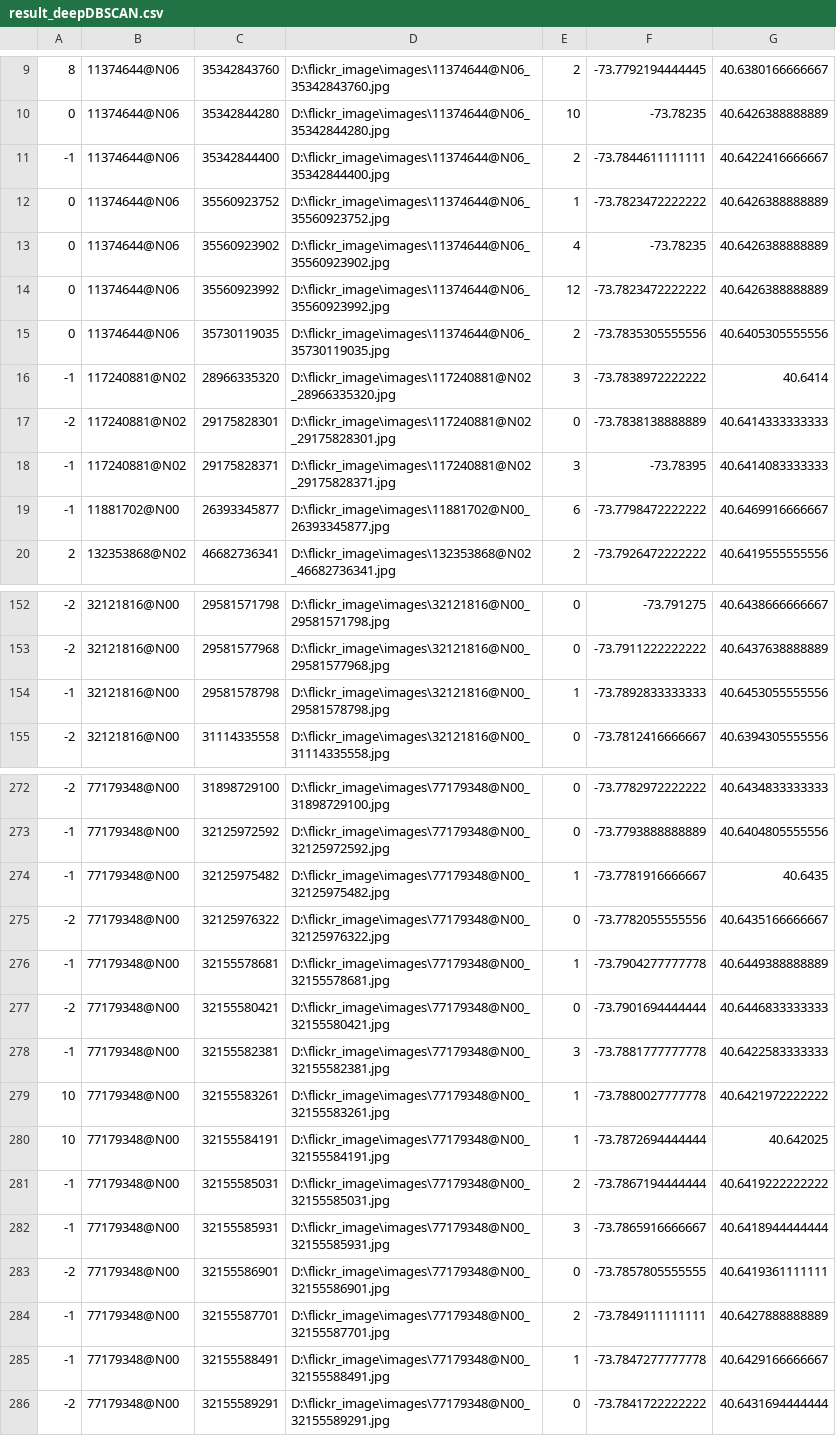
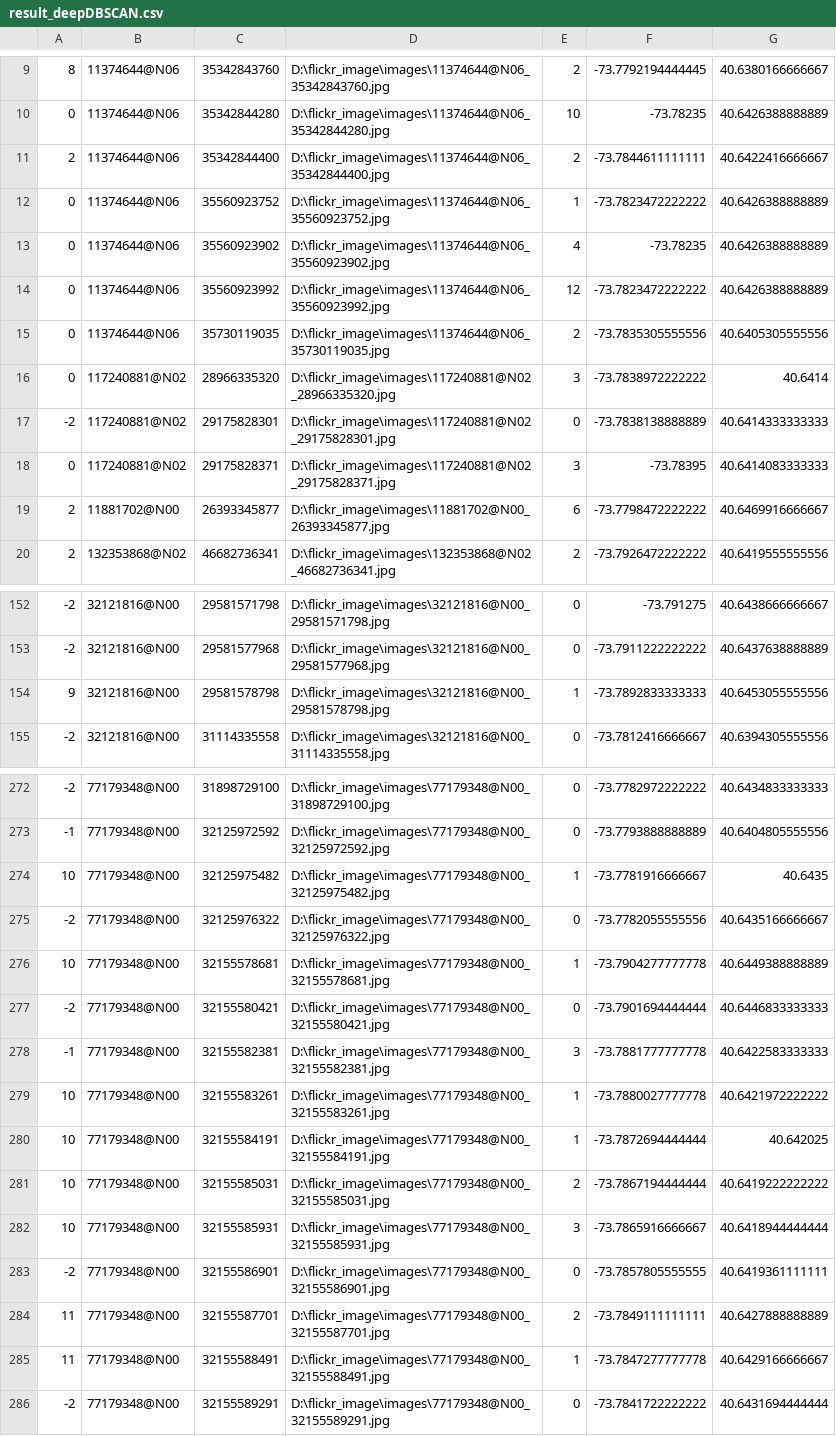
Before and after one commit to parkstar82/workspace_python, a CSV file: logs/result_deepDBSCAN.csv, drawn as a sheet; only a part is shown, gaps mark what is left out; the diff covers the shown part only.

Commit message:
remove index 구현

```diff
--- a/logs/result_deepDBSCAN.csv
+++ b/logs/result_deepDBSCAN.csv
@@ -10,3 +10,3 @@
 0,11374644@N06,35342844280,D:\flickr_image\images\11374644@N06_35342844280.jpg,10,-73.78235,40.6426388888889
--1,11374644@N06,35342844400,D:\flickr_image\images\11374644@N06_35342844400.jpg,2,-73.7844611111111,40.6422416666667
+2,11374644@N06,35342844400,D:\flickr_image\images\11374644@N06_35342844400.jpg,2,-73.7844611111111,40.6422416666667
 0,11374644@N06,35560923752,D:\flickr_image\images\11374644@N06_35560923752.jpg,1,-73.7823472222222,40.6426388888889
@@ -15,6 +15,6 @@
 0,11374644@N06,35730119035,D:\flickr_image\images\11374644@N06_35730119035.jpg,2,-73.7835305555556,40.6405305555556
--1,117240881@N02,28966335320,D:\flickr_image\images\117240881@N02_28966335320.jpg,3,-73.7838972222222,40.6414
+0,117240881@N02,28966335320,D:\flickr_image\images\117240881@N02_28966335320.jpg,3,-73.7838972222222,40.6414
 -2,117240881@N02,29175828301,D:\flickr_image\images\117240881@N02_29175828301.jpg,0,-73.7838138888889,40.6414333333333
--1,117240881@N02,29175828371,D:\flickr_image\images\117240881@N02_29175828371.jpg,3,-73.78395,40.6414083333333
--1,11881702@N00,26393345877,D:\flickr_image\images\11881702@N00_26393345877.jpg,6,-73.7798472222222,40.6469916666667
+0,117240881@N02,29175828371,D:\flickr_image\images\117240881@N02_29175828371.jpg,3,-73.78395,40.6414083333333
+2,11881702@N00,26393345877,D:\flickr_image\images\11881702@N00_26393345877.jpg,6,-73.7798472222222,40.6469916666667
 2,132353868@N02,46682736341,D:\flickr_image\images\132353868@N02_46682736341.jpg,2,-73.7926472222222,40.6419555555556
@@ -153,3 +153,3 @@
 -2,32121816@N00,29581577968,D:\flickr_image\images\32121816@N00_29581577968.jpg,0,-73.7911222222222,40.6437638888889
--1,32121816@N00,29581578798,D:\flickr_image\images\32121816@N00_29581578798.jpg,1,-73.7892833333333,40.6453055555556
+9,32121816@N00,29581578798,D:\flickr_image\images\32121816@N00_29581578798.jpg,1,-73.7892833333333,40.6453055555556
 -2,32121816@N00,31114335558,D:\flickr_image\images\32121816@N00_31114335558.jpg,0,-73.7812416666667,40.6394305555556
@@ -273,5 +273,5 @@
 -1,77179348@N00,32125972592,D:\flickr_image\images\77179348@N00_32125972592.jpg,0,-73.7793888888889,40.6404805555556
--1,77179348@N00,32125975482,D:\flickr_image\images\77179348@N00_32125975482.jpg,1,-73.7781916666667,40.6435
+10,77179348@N00,32125975482,D:\flickr_image\images\77179348@N00_32125975482.jpg,1,-73.7781916666667,40.6435
 -2,77179348@N00,32125976322,D:\flickr_image\images\77179348@N00_32125976322.jpg,0,-73.7782055555556,40.6435166666667
--1,77179348@N00,32155578681,D:\flickr_image\images\77179348@N00_32155578681.jpg,1,-73.7904277777778,40.6449388888889
+10,77179348@N00,32155578681,D:\flickr_image\images\77179348@N00_32155578681.jpg,1,-73.7904277777778,40.6449388888889
 -2,77179348@N00,32155580421,D:\flickr_image\images\77179348@N00_32155580421.jpg,0,-73.7901694444444,40.6446833333333
@@ -280,7 +280,7 @@
 10,77179348@N00,32155584191,D:\flickr_image\images\77179348@N00_32155584191.jpg,1,-73.7872694444444,40.642025
--1,77179348@N00,32155585031,D:\flickr_image\images\77179348@N00_32155585031.jpg,2,-73.7867194444444,40.6419222222222
--1,77179348@N00,32155585931,D:\flickr_image\images\77179348@N00_32155585931.jpg,3,-73.7865916666667,40.6418944444444
+10,77179348@N00,32155585031,D:\flickr_image\images\77179348@N00_32155585031.jpg,2,-73.7867194444444,40.6419222222222
+10,77179348@N00,32155585931,D:\flickr_image\images\77179348@N00_32155585931.jpg,3,-73.7865916666667,40.6418944444444
 -2,77179348@N00,32155586901,D:\flickr_image\images\77179348@N00_32155586901.jpg,0,-73.7857805555555,40.6419361111111
--1,77179348@N00,32155587701,D:\flickr_image\images\77179348@N00_32155587701.jpg,2,-73.7849111111111,40.6427888888889
--1,77179348@N00,32155588491,D:\flickr_image\images\77179348@N00_32155588491.jpg,1,-73.7847277777778,40.6429166666667
+11,77179348@N00,32155587701,D:\flickr_image\images\77179348@N00_32155587701.jpg,2,-73.7849111111111,40.6427888888889
+11,77179348@N00,32155588491,D:\flickr_image\images\77179348@N00_32155588491.jpg,1,-73.7847277777778,40.6429166666667
 -2,77179348@N00,32155589291,D:\flickr_image\images\77179348@N00_32155589291.jpg,0,-73.7841722222222,40.6431694444444
```
Also changed, not shown: 28 edited cells elsewhere in this file.
